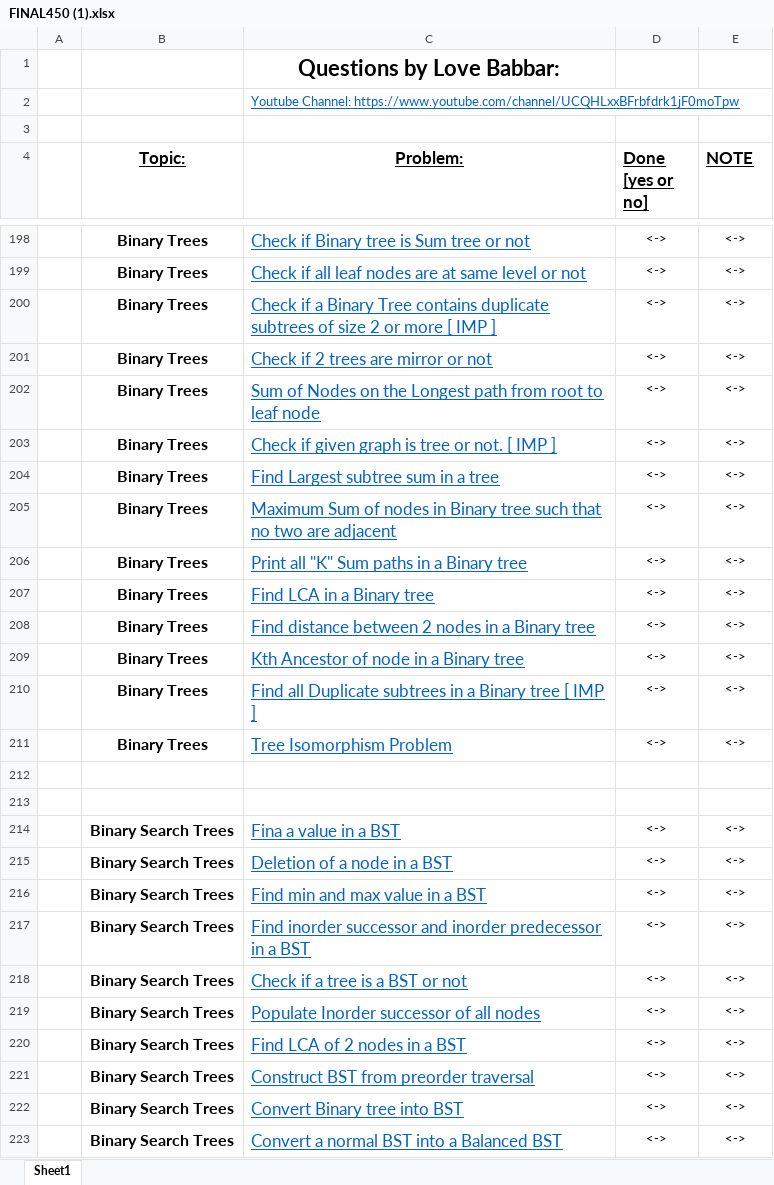
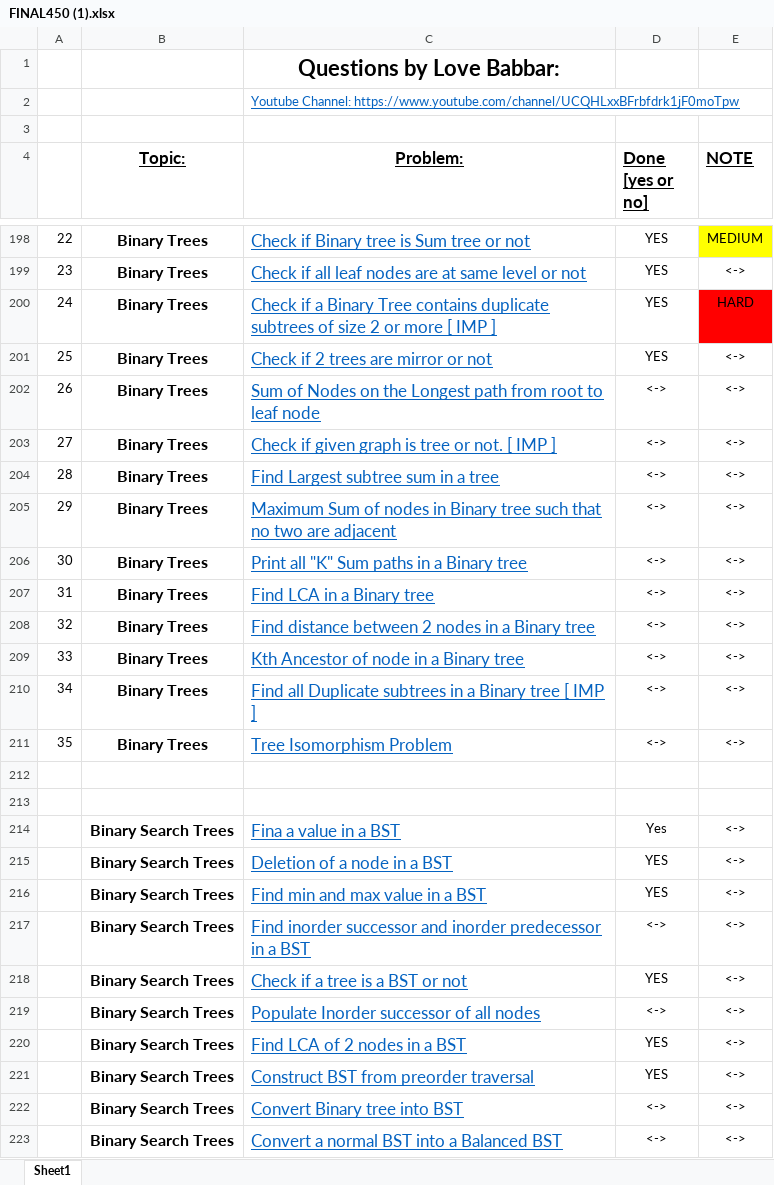
Before and after one commit to Manuj229/DSA-Sheet-450-TopicWise, an Excel workbook: FINAL450 (1).xlsx, sheet Sheet1, drawn as a sheet; only a part is shown, gaps mark what is left out; values as stored, in another font and other column widths than the file's, no borders; the diff covers the shown part only; the diff names each change by its address in the sheet, - before the commit and + after, or states it on an @@ line.

```diff
--- a/FINAL450 (1).xlsx (sheet Sheet1)
+++ b/FINAL450 (1).xlsx (sheet Sheet1)
-A198: (empty)
+A198: 22
-D198:D201 (Done [yes or no]): <->
+D198:D201 (Done [yes or no]): YES
-E198 (NOTE): <->
+E198 (NOTE): MEDIUM
-E198 fill: none
+E198 fill: #FFFF00
-A199: (empty)
+A199: 23
-A200: (empty)
+A200: 24
-E200 (NOTE): <->
+E200 (NOTE): HARD
-E200 fill: none
+E200 fill: #FF0000
-A201: (empty)
+A201: 25
-A202: (empty)
+A202: 26
-A203: (empty)
+A203: 27
-A204: (empty)
+A204: 28
-A205: (empty)
+A205: 29
-A206: (empty)
+A206: 30
-A207: (empty)
+A207: 31
-A208: (empty)
+A208: 32
-A209: (empty)
+A209: 33
-A210: (empty)
+A210: 34
-A211: (empty)
+A211: 35
-D214 (Done [yes or no]): <->
+D214 (Done [yes or no]): Yes
-D215:D216 (Done [yes or no]): <->
+D215:D216 (Done [yes or no]): YES
-D218 (Done [yes or no]): <->
+D218 (Done [yes or no]): YES
-D220:D221 (Done [yes or no]): <->
+D220:D221 (Done [yes or no]): YES
```
Also changed, not shown: 59 edited cells and cell formats elsewhere in this sheet, 27 other files.
